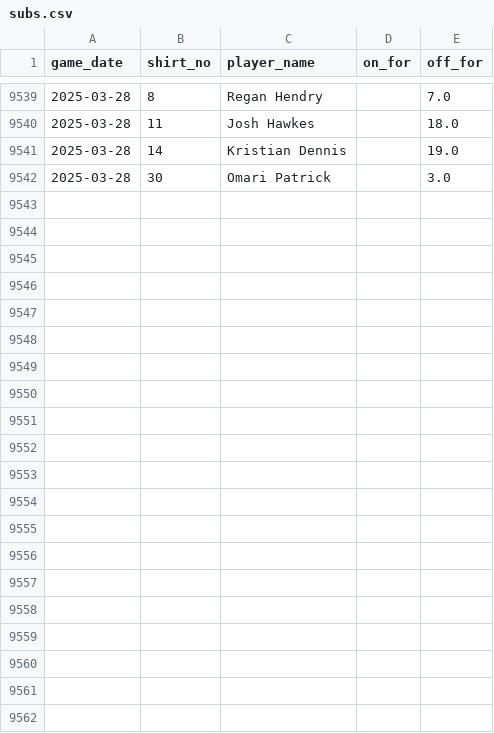
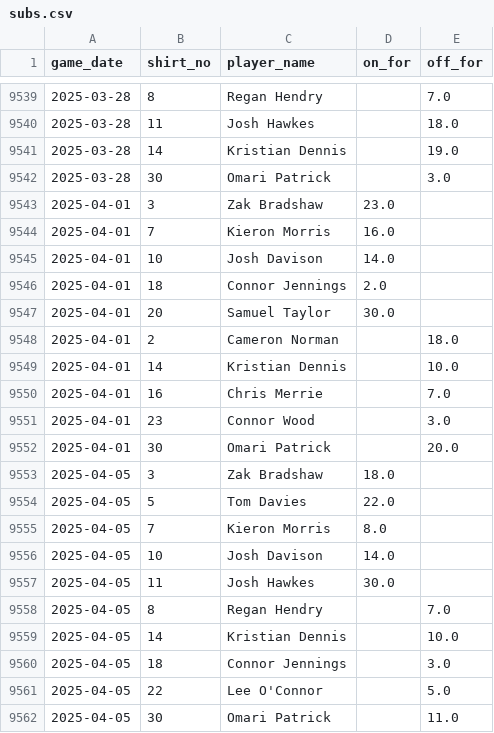
Before and after one commit to petebrown/data-updater, a CSV file: data/subs.csv, drawn as a sheet; only a part is shown, gaps mark what is left out; the diff names each change by its address in the sheet, - before the commit and + after, or states it on an @@ line.

```diff
--- a/data/subs.csv
+++ b/data/subs.csv
+row 9543: 2025-04-01 | 3 | Zak Bradshaw | 23.0
+row 9544: 2025-04-01 | 7 | Kieron Morris | 16.0
+row 9545: 2025-04-01 | 10 | Josh Davison | 14.0
+row 9546: 2025-04-01 | 18 | Connor Jennings | 2.0
+row 9547: 2025-04-01 | 20 | Samuel Taylor | 30.0
+row 9548: 2025-04-01 | 2 | Cameron Norman |  | 18.0
+row 9549: 2025-04-01 | 14 | Kristian Dennis |  | 10.0
+row 9550: 2025-04-01 | 16 | Chris Merrie |  | 7.0
+row 9551: 2025-04-01 | 23 | Connor Wood |  | 3.0
+row 9552: 2025-04-01 | 30 | Omari Patrick |  | 20.0
+row 9553: 2025-04-05 | 3 | Zak Bradshaw | 18.0
+row 9554: 2025-04-05 | 5 | Tom Davies | 22.0
+row 9555: 2025-04-05 | 7 | Kieron Morris | 8.0
+row 9556: 2025-04-05 | 10 | Josh Davison | 14.0
+row 9557: 2025-04-05 | 11 | Josh Hawkes | 30.0
+row 9558: 2025-04-05 | 8 | Regan Hendry |  | 7.0
+row 9559: 2025-04-05 | 14 | Kristian Dennis |  | 10.0
+row 9560: 2025-04-05 | 18 | Connor Jennings |  | 3.0
+row 9561: 2025-04-05 | 22 | Lee O'Connor |  | 5.0
+row 9562: 2025-04-05 | 30 | Omari Patrick |  | 11.0
```
Also changed, not shown: data/goals.csv, data/results.csv, 3 other files.
